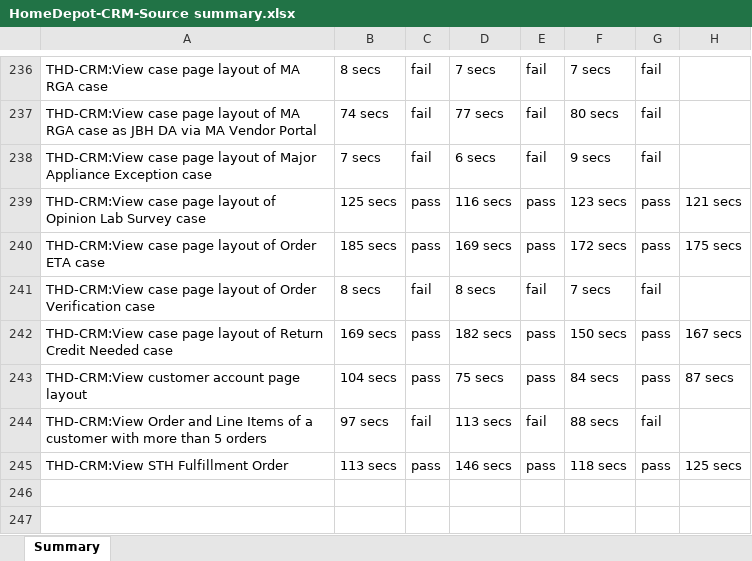
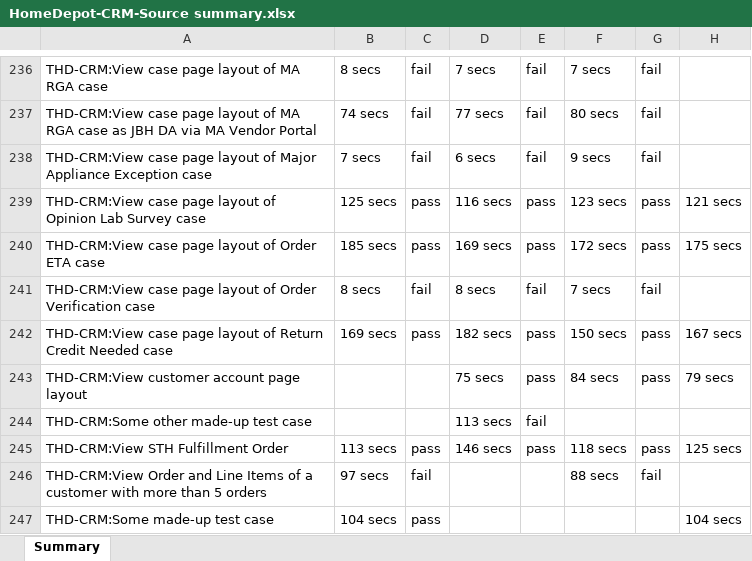
Before and after one commit to salesforce/TestAdvisor, an Excel workbook: test-resources/excel-files/HomeDepot-CRM-Source summary.xlsx, sheet Summary, drawn as a sheet; only a part is shown, gaps mark what is left out; values as stored, in another font and other column widths than the file's, no borders; charts and pictures not drawn; removed rows and columns are numbered as before the commit, all else as after; the diff names each change by its address in the sheet, - before the commit and + after, or states it on an @@ line.

```diff
--- a/test-resources/excel-files/HomeDepot-CRM-Source summary.xlsx (sheet Summary)
+++ b/test-resources/excel-files/HomeDepot-CRM-Source summary.xlsx (sheet Summary)
-B243: 104 secs
+B243: (empty)
-C243: pass
+C243: (empty)
-H243: 87 secs
+H243: 79 secs
-row 244: THD-CRM:View Order and Line Items of a customer with more than 5 orders | 97 secs | fail | 113 secs | fail | 88 secs | fail
+row 244: THD-CRM:Some other made-up test case |  |  | 113 secs | fail
+row 246: THD-CRM:View Order and Line Items of a customer with more than 5 orders | 97 secs | fail |  |  | 88 secs | fail
+row 247: THD-CRM:Some made-up test case | 104 secs | pass |  |  |  |  | 104 secs
```
Also changed, not shown: charts or pictures, test-resources/excel-files/HomeDepot-CRM-Source build 12.xlsx, test-resources/excel-files/HomeDepot-CRM-Source build 9.xlsx, 3 other files.
